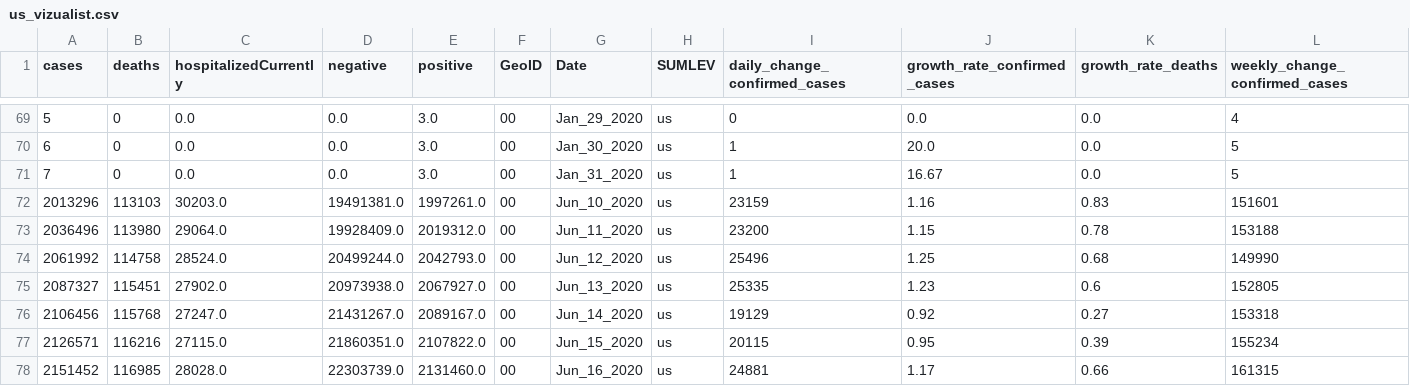
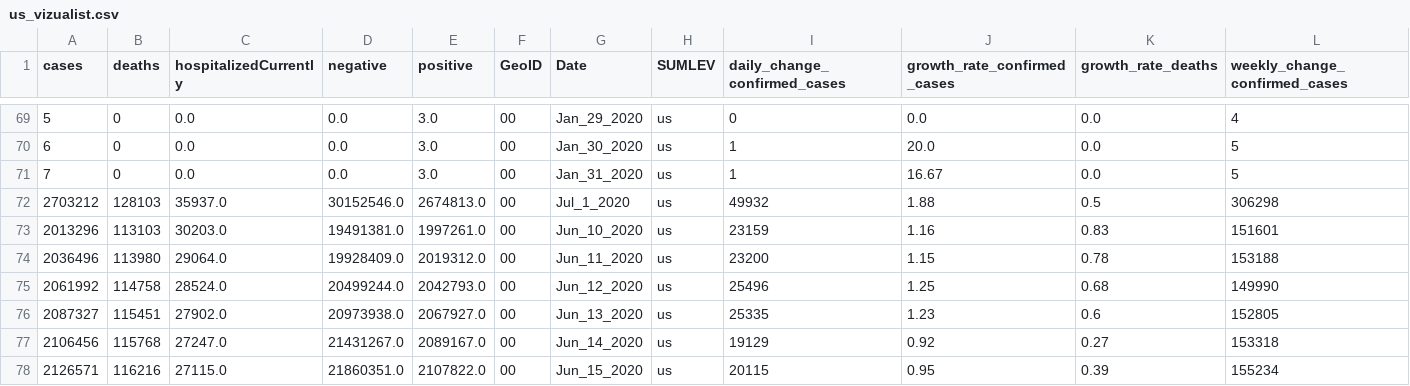
Before and after one commit to vedadr/CORONA19_VIZUALIST, a CSV file: us_vizualist.csv, drawn as a sheet; only a part is shown, gaps mark what is left out; the shorter side is filled out with more unchanged rows; rows hold the shown columns only; the diff names each change by its address in the sheet, - before the commit and + after, or states it on an @@ line.

```diff
--- a/us_vizualist.csv
+++ b/us_vizualist.csv
+row 72: 2703212 | 128103 | 35937.0 | 30152546.0 | 2674813.0 | 00 | Jul_1_2020 | us | 49932 | 1.88 | 0.5 | 306298
```
Also changed, not shown: 1 other file.
